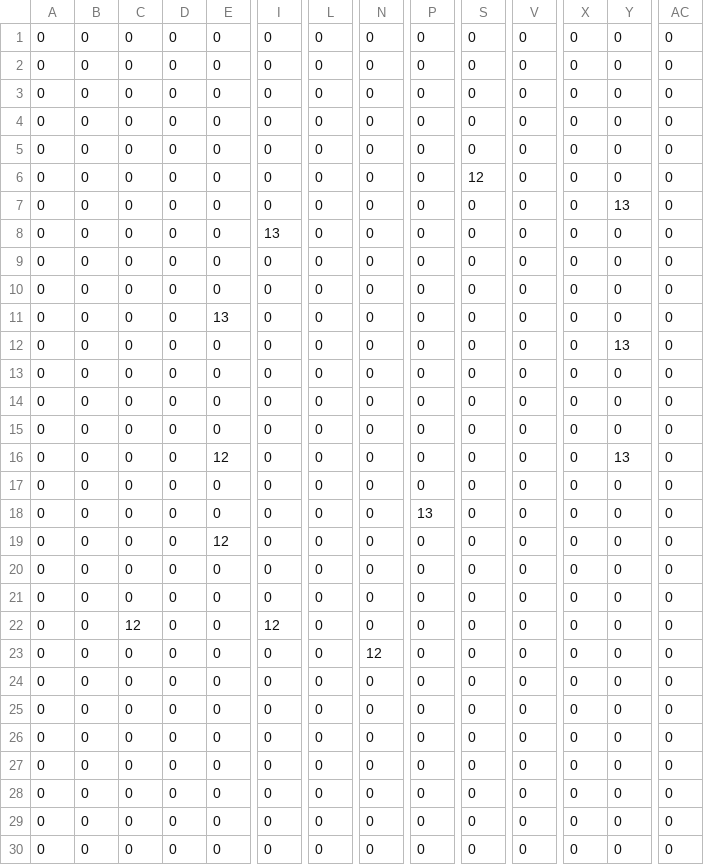
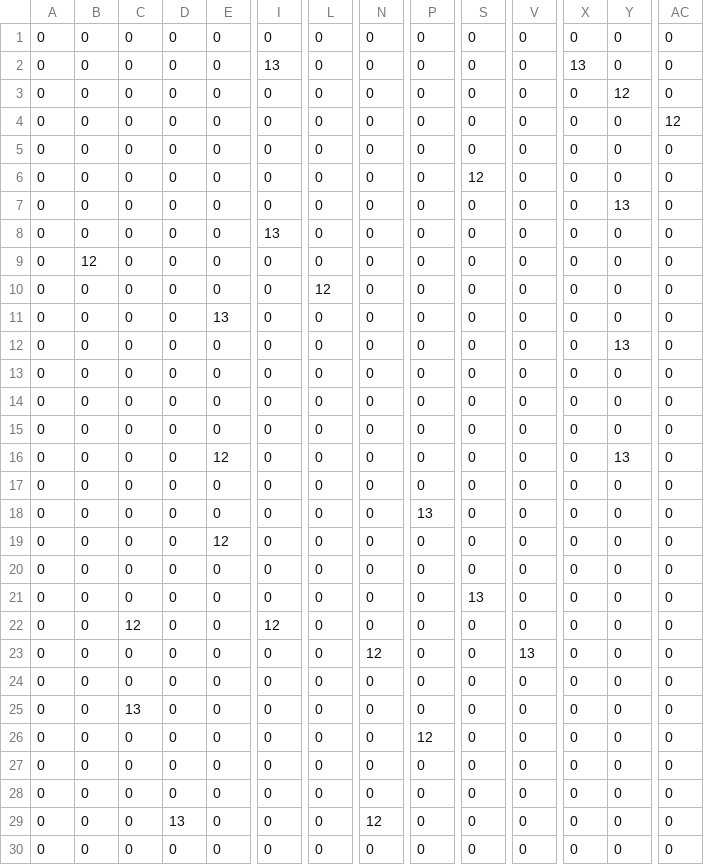
Before and after one commit to l-m-n-d-k/ChessVille-The-Strategy-of-Empires, a CSV file: many_map/Нейтральные юниты 1.csv, drawn as a sheet; only a part is shown, gaps mark what is left out; the diff names each change by its address in the sheet, - before the commit and + after, or states it on an @@ line.

```diff
--- a/many_map/Нейтральные юниты 1.csv
+++ b/many_map/Нейтральные юниты 1.csv
-I2: 0
+I2: 13
-X2: 0
+X2: 13
-Y3: 0
+Y3: 12
-AC4: 0
+AC4: 12
-B9: 0
+B9: 12
-L10: 0
+L10: 12
-S21: 0
+S21: 13
-V23: 0
+V23: 13
-C25: 0
+C25: 13
-P26: 0
+P26: 12
-D29: 0
+D29: 13
-N29: 0
+N29: 12
```
Also changed, not shown: 16 other files.
